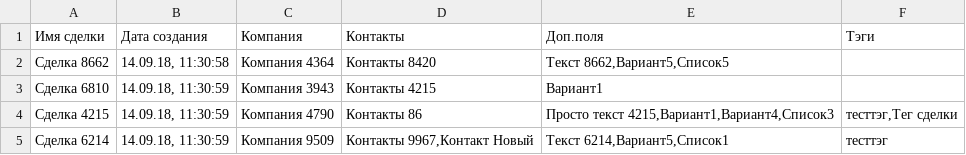
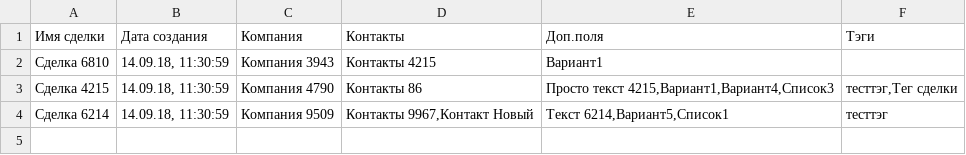
Before and after one commit to Korgik/amoCRM-widget, a CSV file: php/file.csv, drawn as a sheet; the diff names each change by its address in the sheet, - before the commit and + after, or states it on an @@ line.

```diff
--- a/php/file.csv
+++ b/php/file.csv
-row 2: Сделка 8662 | 14.09.18, 11:30:58 | Компания 4364 | Контакты 8420 | Текст 8662,Вариант5,Список5
```
Also changed, not shown: 7 other files.
